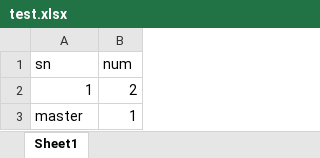
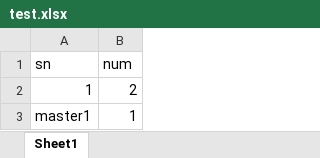
Before and after one commit to rdcentermrzhi/git-learning, an Excel workbook: test.xlsx, sheet Sheet1, drawn as a sheet; values as stored, in another font and other column widths than the file's, no borders; the diff names each change by its address in the sheet, - before the commit and + after, or states it on an @@ line.

Commit message:
master1

```diff
--- a/test.xlsx (sheet Sheet1)
+++ b/test.xlsx (sheet Sheet1)
-A3 (sn): master
+A3 (sn): master1
```
